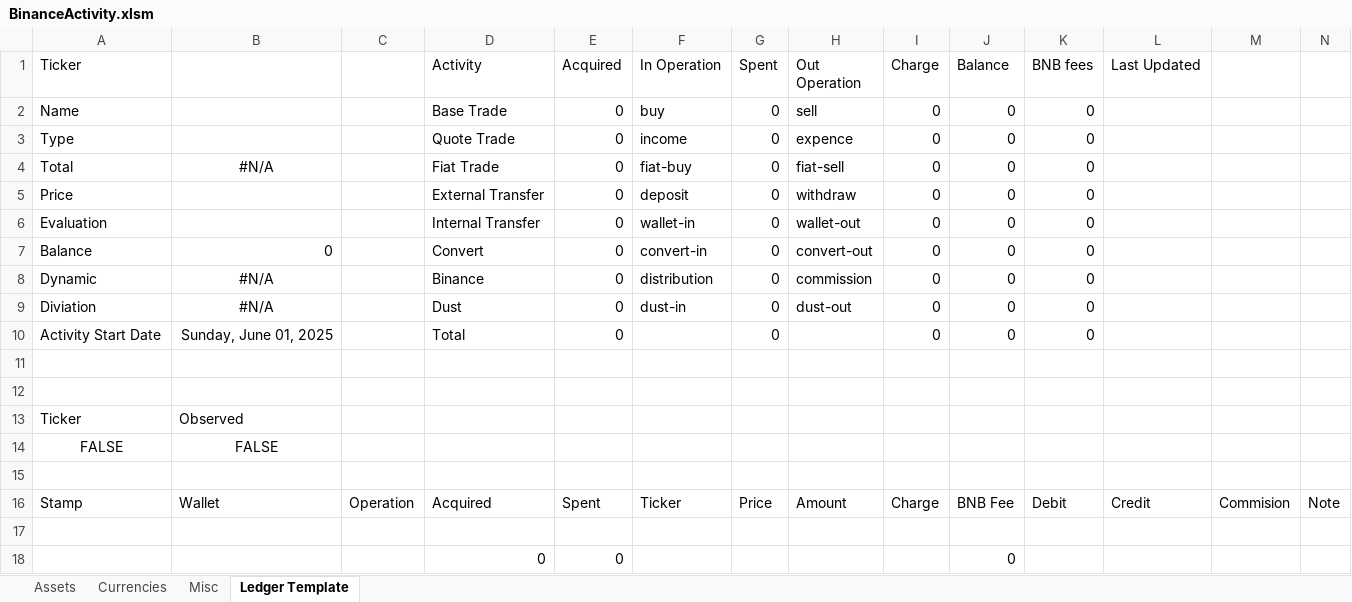
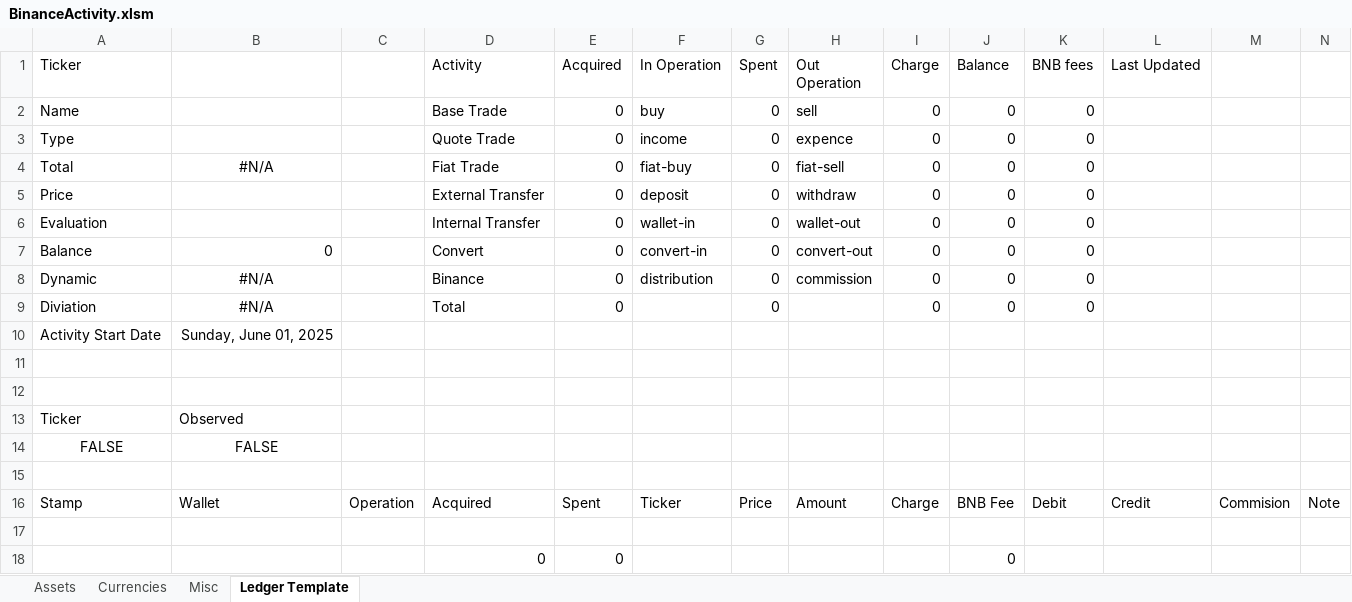
Before and after one commit to ElemagEx/Binance-Workbook, an Excel workbook: BinanceActivity.xlsm, sheet Ledger Template, drawn as a sheet; only a part is shown; values as stored, in another font and other column widths than the file's, no borders; table styles not drawn; removed rows and columns are numbered as before the commit, all else as after; rows hold the shown columns only; the diff names each change by its address in the sheet, - before the commit and + after, or states it on an @@ line.

```diff
--- a/BinanceActivity.xlsm (sheet Ledger Template)
+++ b/BinanceActivity.xlsm (sheet Ledger Template)
-D9 (Activity): Dust
+D9 (Activity): Total
-F9 (In Operation): dust-in
+F9 (In Operation): (empty)
-H9 (Out Operation): dust-out
+H9 (Out Operation): (empty)
-row 10: Activity Start Date | Sunday, June 01, 2025 |  | Total | 0 |  | 0 |  | 0 | 0 | 0
+row 10: Activity Start Date | Sunday, June 01, 2025
```
Also changed, not shown: formulas that keep their value, 8 other files.
